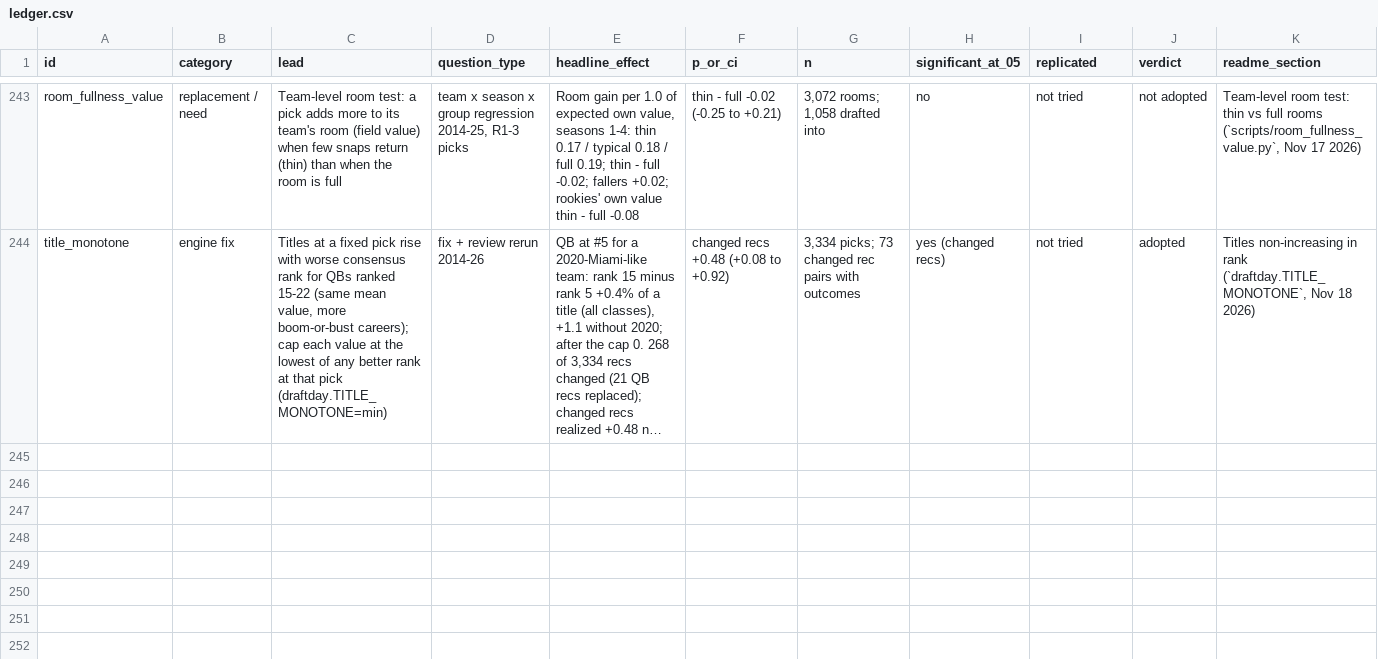
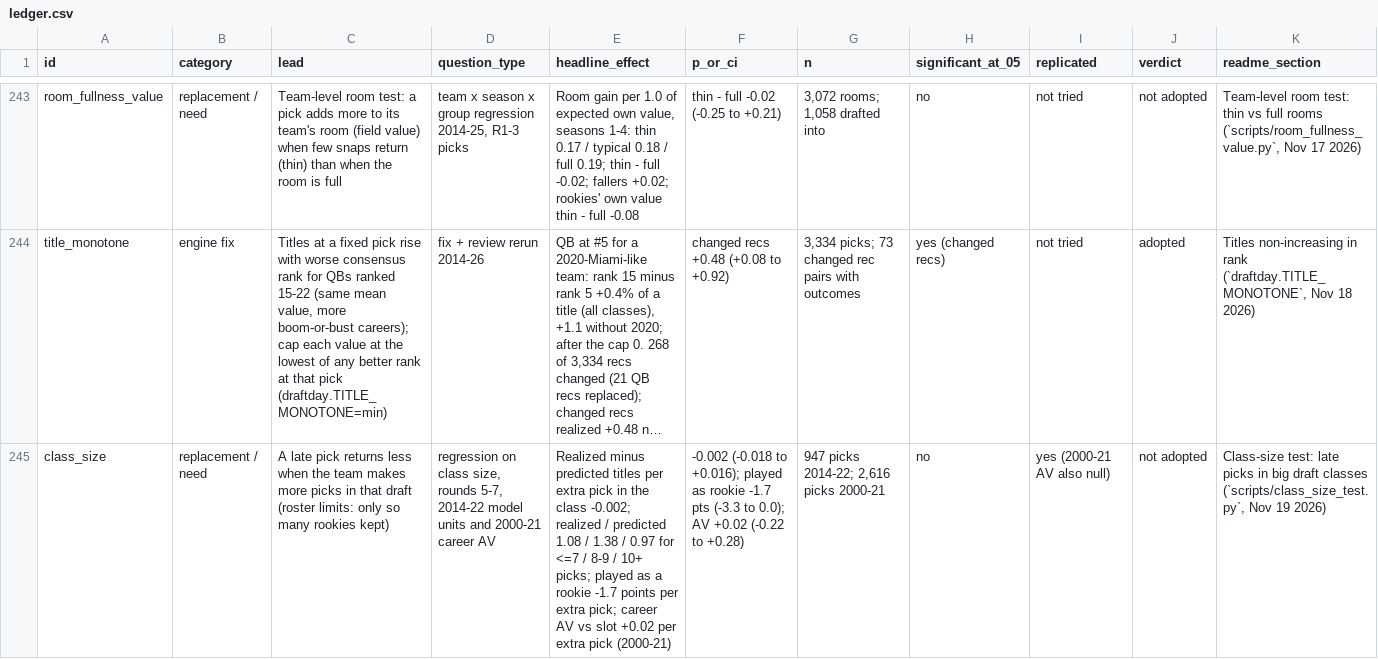
Before and after one commit to natecdavis/nfl-draft-model, a CSV file: reports/ledger.csv, drawn as a sheet; only a part is shown, gaps mark what is left out; long unchanged cells end in …; rows hold the shown columns only; the diff names each change by its address in the sheet, - before the commit and + after, or states it on an @@ line.

```diff
--- a/reports/ledger.csv
+++ b/reports/ledger.csv
+row 245: class_size | replacement / need | A late pick returns less when the team makes more picks in that draft (roster limits: only so many rookies kept) | regression on class size, rounds 5-7, 2014-22 model units and 2000-21 career AV | Realized minus predicted titles per extra pick in the class -0.002; realized / predicted 1.08 / 1.38 / 0.97 for <=7 / 8-9 / 10+ picks; played as a rookie -1.7 points per extra pick; career AV vs slot +0.02 per extra pick (2000-21) | -0.002 (-0.018 to +0.016); played as rookie -1.7 pts (-3.3 to 0.0); AV +0.02 (-0.22 to +0.28) | 947 picks 2014-22; 2,616 picks 2000-21 | no | yes (2000-21 AV also null) | not adopted | Class-size test: late picks in big draft classes (`scripts/class_size_test.py`, Nov 19 2026)
```
Also changed, not shown: 2 other files.
